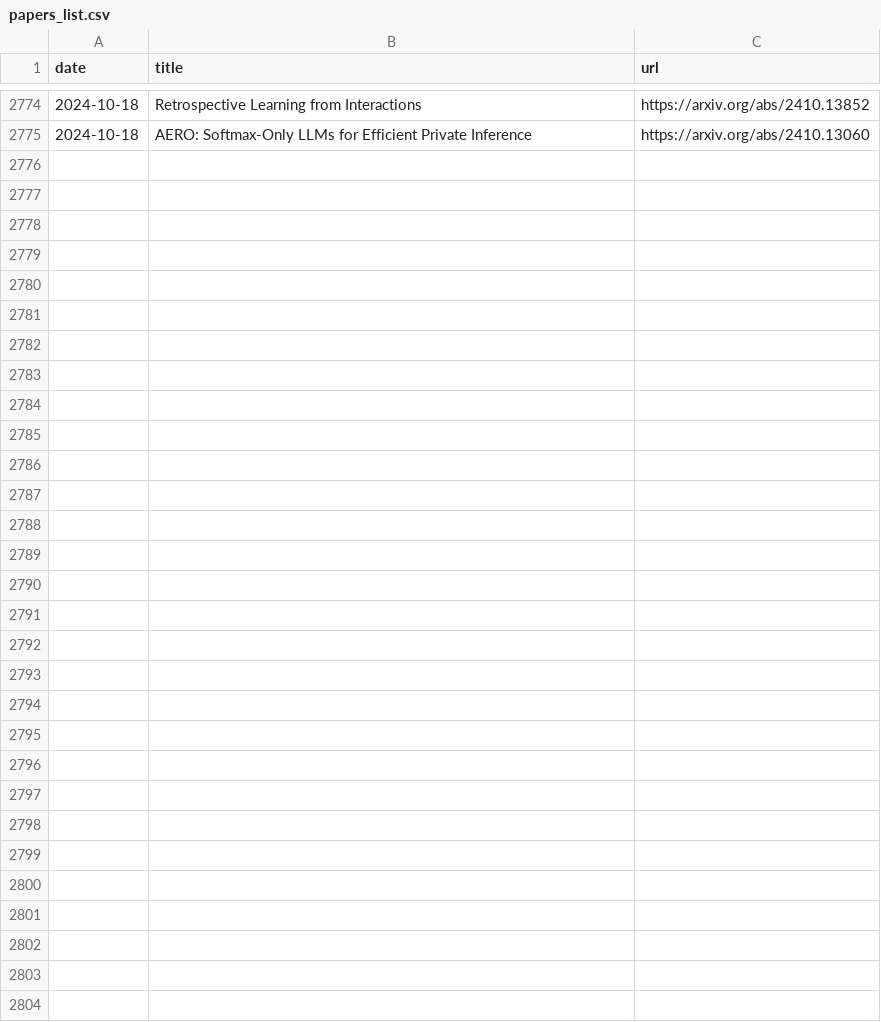
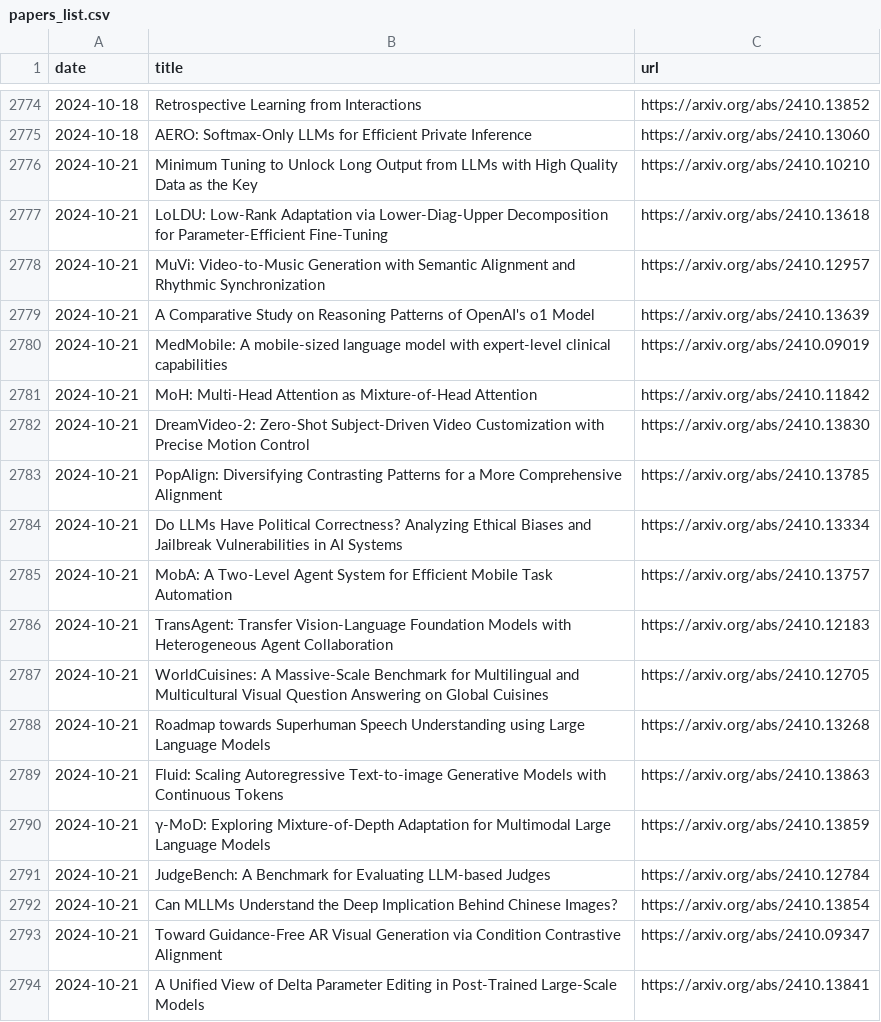
Before and after one commit to l-yohai/daily_papers_ko, a CSV file: paper_logs/papers_list.csv, drawn as a sheet; only a part is shown, gaps mark what is left out; the diff covers the shown part only.

```diff
--- a/paper_logs/papers_list.csv
+++ b/paper_logs/papers_list.csv
@@ -2775 +2775,20 @@ date,title,url
 2024-10-18,AERO: Softmax-Only LLMs for Efficient Private Inference,https://arxiv.org/abs/2410.13060
+2024-10-21,Minimum Tuning to Unlock Long Output from LLMs with High Quality Data as the Key,https://arxiv.org/abs/2410.10210
+2024-10-21,LoLDU: Low-Rank Adaptation via Lower-Diag-Upper Decomposition for Parameter-Efficient Fine-Tuning,https://arxiv.org/abs/2410.13618
+2024-10-21,MuVi: Video-to-Music Generation with Semantic Alignment and Rhythmic Synchronization,https://arxiv.org/abs/2410.12957
+2024-10-21,A Comparative Study on Reasoning Patterns of OpenAI's o1 Model,https://arxiv.org/abs/2410.13639
+2024-10-21,MedMobile: A mobile-sized language model with expert-level clinical capabilities,https://arxiv.org/abs/2410.09019
+2024-10-21,MoH: Multi-Head Attention as Mixture-of-Head Attention,https://arxiv.org/abs/2410.11842
+2024-10-21,DreamVideo-2: Zero-Shot Subject-Driven Video Customization with Precise Motion Control,https://arxiv.org/abs/2410.13830
+2024-10-21,PopAlign: Diversifying Contrasting Patterns for a More Comprehensive Alignment,https://arxiv.org/abs/2410.13785
+2024-10-21,Do LLMs Have Political Correctness? Analyzing Ethical Biases and Jailbreak Vulnerabilities in AI Systems,https://arxiv.org/abs/2410.13334
+2024-10-21,MobA: A Two-Level Agent System for Efficient Mobile Task Automation,https://arxiv.org/abs/2410.13757
+2024-10-21,TransAgent: Transfer Vision-Language Foundation Models with Heterogeneous Agent Collaboration,https://arxiv.org/abs/2410.12183
+2024-10-21,WorldCuisines: A Massive-Scale Benchmark for Multilingual and Multicultural Visual Question Answering on Global Cuisines,https://arxiv.org/abs/2410.12705
+2024-10-21,Roadmap towards Superhuman Speech Understanding using Large Language Models,https://arxiv.org/abs/2410.13268
+2024-10-21,Fluid: Scaling Autoregressive Text-to-image Generative Models with Continuous Tokens,https://arxiv.org/abs/2410.13863
+2024-10-21,γ-MoD: Exploring Mixture-of-Depth Adaptation for Multimodal Large Language Models,https://arxiv.org/abs/2410.13859
+2024-10-21,JudgeBench: A Benchmark for Evaluating LLM-based Judges,https://arxiv.org/abs/2410.12784
+2024-10-21,Can MLLMs Understand the Deep Implication Behind Chinese Images?,https://arxiv.org/abs/2410.13854
+2024-10-21,Toward Guidance-Free AR Visual Generation via Condition Contrastive Alignment,https://arxiv.org/abs/2410.09347
+2024-10-21,A Unified View of Delta Parameter Editing in Post-Trained Large-Scale Models,https://arxiv.org/abs/2410.13841
```
Also changed, not shown: 13 added rows elsewhere in this file, 1 other file.
